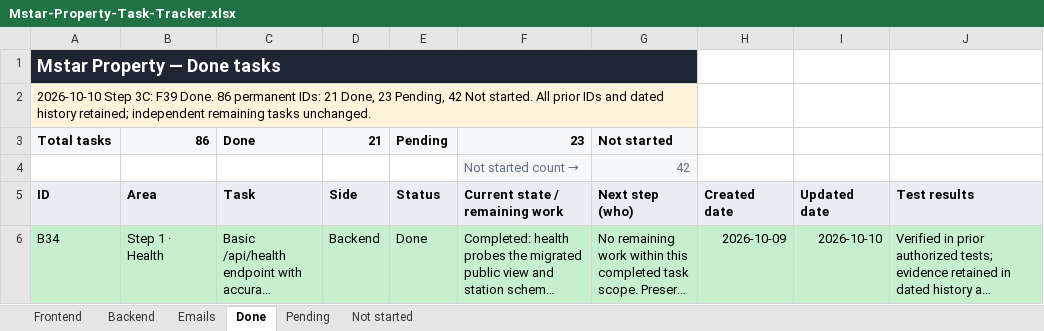
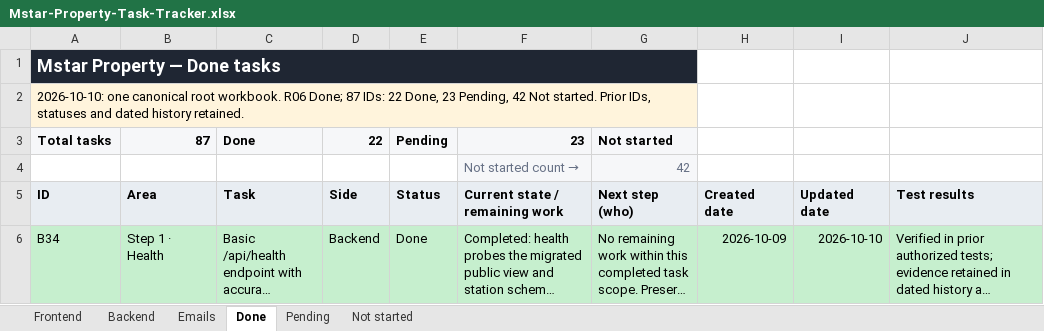
Before and after one commit to Cynicalfocus123/mstar-property-, an Excel workbook: Mstar-Property-Task-Tracker.xlsx, sheet Done, drawn as a sheet; only a part is shown; long unchanged cells end in …; values as stored, in another font and other column widths than the file's, no borders; conditional formats and table styles not drawn; the diff covers the shown part only; the diff names each change by its address in the sheet, - before the commit and + after, or states it on an @@ line.

Commit message:
Complete Step 3D tracker closeout with one canonical workbook

```diff
--- a/Mstar-Property-Task-Tracker.xlsx (sheet Done)
+++ b/Mstar-Property-Task-Tracker.xlsx (sheet Done)
-A2 (ID): 2026-10-10 Step 3C: F39 Done. 86 permanent IDs: 21 Done, 23 Pending, 42 Not started. All prior IDs and dated history retained; independent remaining tasks unchanged.
+A2 (ID): 2026-10-10: one canonical root workbook. R06 Done; 87 IDs: 22 Done, 23 Pending, 42 Not started. Prior IDs, statuses and dated history retained.
-B3 (Area): 86
+B3 (Area): 87
-D3 (Side): 21
+D3 (Side): 22
```
Also changed, not shown: 1 added row and 12 edited cells elsewhere in this sheet, sheet Frontend, sheet Pending, sheet Emails, sheet Backend, sheet Not started, 9 other files.
